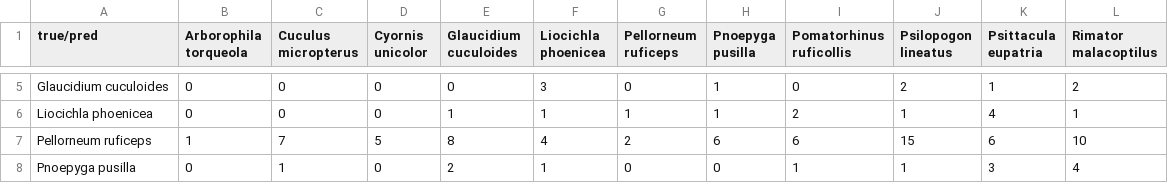
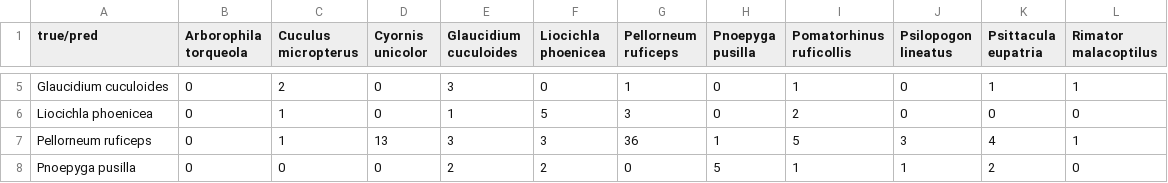
Before and after one commit to taksh11982/indian-bird-audio-denoising, a CSV file: results/confusion_C.csv, drawn as a sheet; only a part is shown, gaps mark what is left out; the diff covers the shown part only; the diff names each change by its address in the sheet, - before the commit and + after, or states it on an @@ line.

Commit message:
results: Colab LSTM A-vs-C (F1 0.3872 vs 0.3968, delta +0.0096); sklearn kept as *_sklearn

```diff
--- a/results/confusion_C.csv
+++ b/results/confusion_C.csv
-C5 (Cuculus micropterus): 0
+C5 (Cuculus micropterus): 2
-E5 (Glaucidium cuculoides): 0
+E5 (Glaucidium cuculoides): 3
-F5 (Liocichla phoenicea): 3
+F5 (Liocichla phoenicea): 0
-G5 (Pellorneum ruficeps): 0
+G5 (Pellorneum ruficeps): 1
-H5:H6 (Pnoepyga pusilla): 1
+H5:H6 (Pnoepyga pusilla): 0
-I5 (Pomatorhinus ruficollis): 0
+I5 (Pomatorhinus ruficollis): 1
-J5 (Psilopogon lineatus): 2
+J5 (Psilopogon lineatus): 0
-L5 (Rimator malacoptilus): 2
+L5 (Rimator malacoptilus): 1
-C6 (Cuculus micropterus): 0
+C6 (Cuculus micropterus): 1
-F6 (Liocichla phoenicea): 1
+F6 (Liocichla phoenicea): 5
-G6 (Pellorneum ruficeps): 1
+G6 (Pellorneum ruficeps): 3
-J6 (Psilopogon lineatus): 1
+J6 (Psilopogon lineatus): 0
-K6 (Psittacula eupatria): 4
+K6 (Psittacula eupatria): 0
-L6 (Rimator malacoptilus): 1
+L6 (Rimator malacoptilus): 0
-B7 (Arborophila torqueola): 1
+B7 (Arborophila torqueola): 0
-C7 (Cuculus micropterus): 7
+C7 (Cuculus micropterus): 1
-D7 (Cyornis unicolor): 5
+D7 (Cyornis unicolor): 13
-E7 (Glaucidium cuculoides): 8
+E7 (Glaucidium cuculoides): 3
-F7 (Liocichla phoenicea): 4
+F7 (Liocichla phoenicea): 3
-G7 (Pellorneum ruficeps): 2
+G7 (Pellorneum ruficeps): 36
-H7 (Pnoepyga pusilla): 6
+H7 (Pnoepyga pusilla): 1
-I7 (Pomatorhinus ruficollis): 6
+I7 (Pomatorhinus ruficollis): 5
-J7 (Psilopogon lineatus): 15
+J7 (Psilopogon lineatus): 3
-K7 (Psittacula eupatria): 6
+K7 (Psittacula eupatria): 4
-L7 (Rimator malacoptilus): 10
+L7 (Rimator malacoptilus): 1
-C8 (Cuculus micropterus): 1
+C8 (Cuculus micropterus): 0
-F8 (Liocichla phoenicea): 1
+F8 (Liocichla phoenicea): 2
-H8 (Pnoepyga pusilla): 0
+H8 (Pnoepyga pusilla): 5
-K8 (Psittacula eupatria): 3
+K8 (Psittacula eupatria): 2
-L8 (Rimator malacoptilus): 4
+L8 (Rimator malacoptilus): 0
```
Also changed, not shown: 58 edited cells elsewhere in this file, results/confusion_A.csv, 11 other files.
